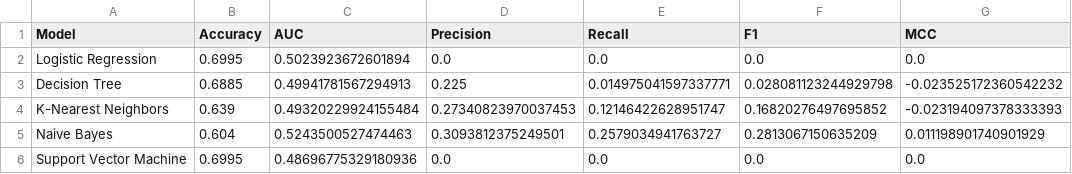
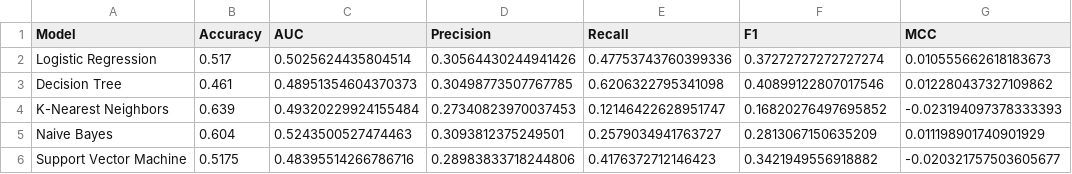
Before and after one commit to bhogalprabjot/heart-attack-risk-and-prediction, a CSV file: model/metrics_summary.csv, drawn as a sheet.

Commit message:
Model trained with class weight balanced; pass 2

```diff
--- a/model/metrics_summary.csv
+++ b/model/metrics_summary.csv
@@ -1,6 +1,6 @@
 Model,Accuracy,AUC,Precision,Recall,F1,MCC
-Logistic Regression,0.6995,0.5023923672601894,0.0,0.0,0.0,0.0
-Decision Tree,0.6885,0.49941781567294913,0.225,0.014975041597337771,0.028081123244929798,-0.023525172360542232
+Logistic Regression,0.517,0.5025624435804514,0.30564430244941426,0.47753743760399336,0.37272727272727274,0.010555662618183673
+Decision Tree,0.461,0.48951354604370373,0.30498773507767785,0.6206322795341098,0.40899122807017546,0.012280437327109862
 K-Nearest Neighbors,0.639,0.49320229924155484,0.27340823970037453,0.12146422628951747,0.16820276497695852,-0.023194097378333393
 Naive Bayes,0.604,0.5243500527474463,0.3093812375249501,0.2579034941763727,0.2813067150635209,0.011198901740901929
-Support Vector Machine,0.6995,0.48696775329180936,0.0,0.0,0.0,0.0
+Support Vector Machine,0.5175,0.48395514266786716,0.28983833718244806,0.4176372712146423,0.3421949556918882,-0.020321757503605677
```
Also changed, not shown: 3 other files.
